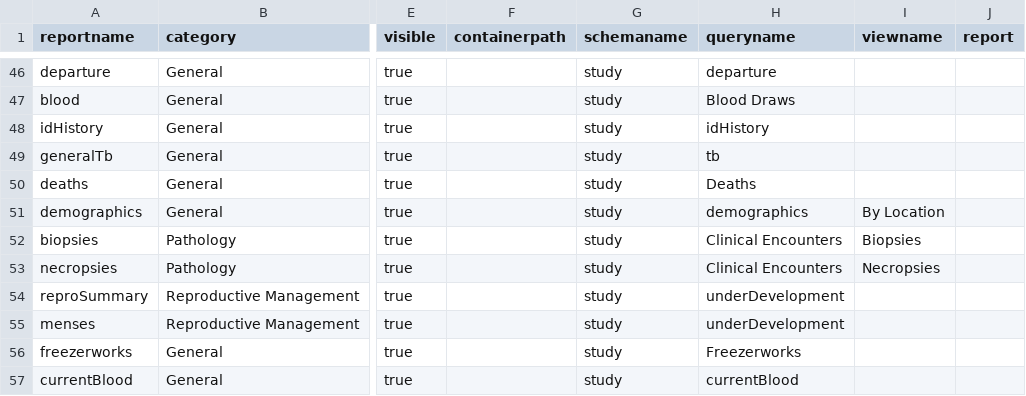
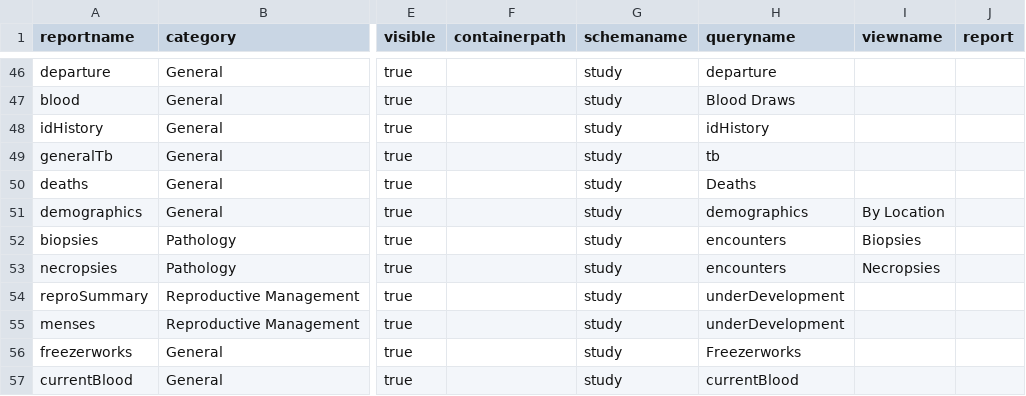
Before and after one commit to LabKey/snprcEHRModules, a TSV file: snprc_ehr/resources/data/reports.tsv, drawn as a sheet; only a part is shown, gaps mark what is left out; the diff names each change by its address in the sheet, - before the commit and + after, or states it on an @@ line.

Commit message:
Spec 25188: Update automated tests to create project structure more similar to SNPRC.  Fix broken tests.

```diff
--- a/snprc_ehr/resources/data/reports.tsv
+++ b/snprc_ehr/resources/data/reports.tsv
-H52:H53 (queryname): Clinical Encounters
+H52:H53 (queryname): encounters
```
Also changed, not shown: 3 other files.
